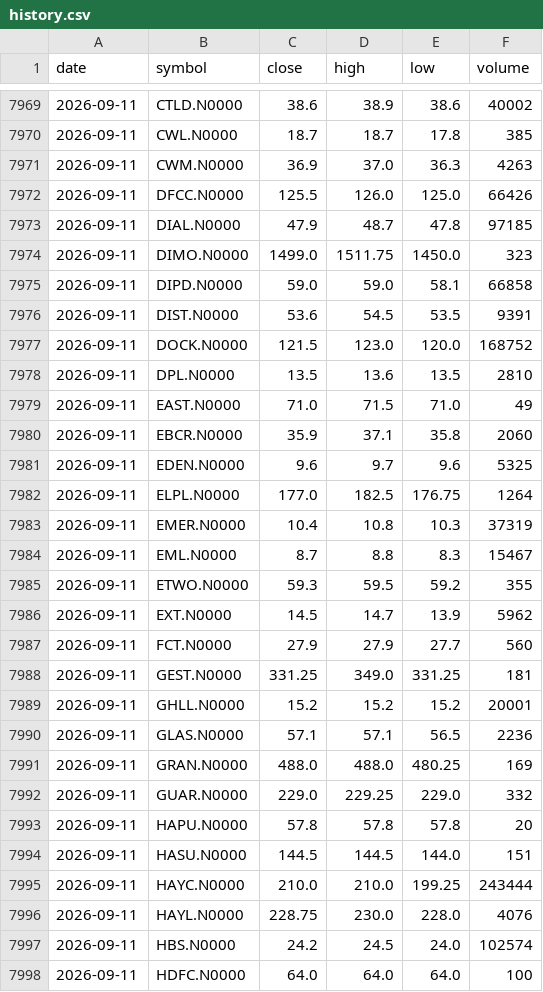
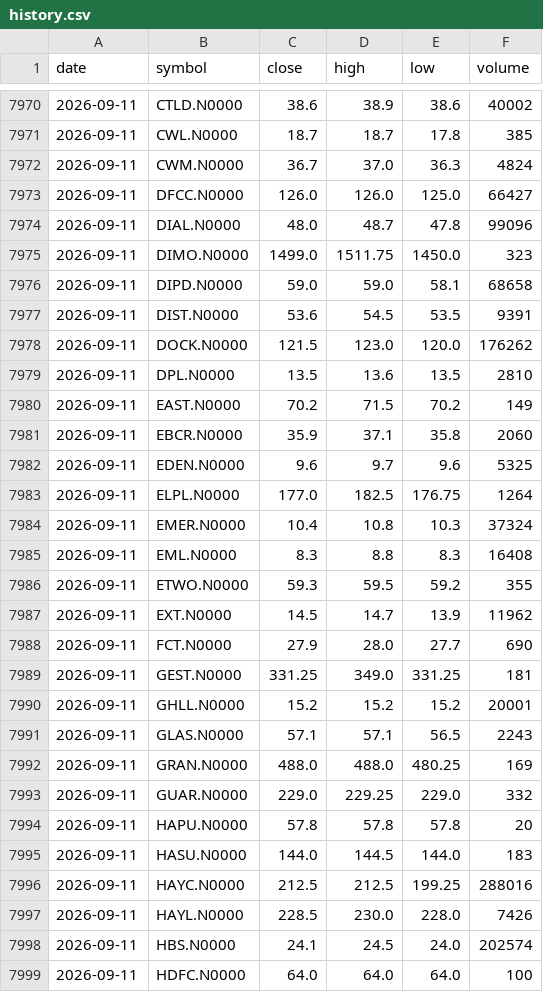
Before and after one commit to NavodCaldera/cse-price-alert, a CSV file: data/history.csv, drawn as a sheet; only a part is shown, gaps mark what is left out; the diff covers the shown part only.

```diff
--- a/data/history.csv
+++ b/data/history.csv
@@ -7970,11 +7971,11 @@ date,symbol,close,high,low,volume
 2026-09-11,CWL.N0000,18.7,18.7,17.8,385
-2026-09-11,CWM.N0000,36.9,37.0,36.3,4263
-2026-09-11,DFCC.N0000,125.5,126.0,125.0,66426
-2026-09-11,DIAL.N0000,47.9,48.7,47.8,97185
+2026-09-11,CWM.N0000,36.7,37.0,36.3,4824
+2026-09-11,DFCC.N0000,126.0,126.0,125.0,66427
+2026-09-11,DIAL.N0000,48.0,48.7,47.8,99096
 2026-09-11,DIMO.N0000,1499.0,1511.75,1450.0,323
-2026-09-11,DIPD.N0000,59.0,59.0,58.1,66858
+2026-09-11,DIPD.N0000,59.0,59.0,58.1,68658
 2026-09-11,DIST.N0000,53.6,54.5,53.5,9391
-2026-09-11,DOCK.N0000,121.5,123.0,120.0,168752
+2026-09-11,DOCK.N0000,121.5,123.0,120.0,176262
 2026-09-11,DPL.N0000,13.5,13.6,13.5,2810
-2026-09-11,EAST.N0000,71.0,71.5,71.0,49
+2026-09-11,EAST.N0000,70.2,71.5,70.2,149
 2026-09-11,EBCR.N0000,35.9,37.1,35.8,2060
@@ -7982,10 +7983,10 @@ date,symbol,close,high,low,volume
 2026-09-11,ELPL.N0000,177.0,182.5,176.75,1264
-2026-09-11,EMER.N0000,10.4,10.8,10.3,37319
-2026-09-11,EML.N0000,8.7,8.8,8.3,15467
+2026-09-11,EMER.N0000,10.4,10.8,10.3,37324
+2026-09-11,EML.N0000,8.3,8.8,8.3,16408
 2026-09-11,ETWO.N0000,59.3,59.5,59.2,355
-2026-09-11,EXT.N0000,14.5,14.7,13.9,5962
-2026-09-11,FCT.N0000,27.9,27.9,27.7,560
+2026-09-11,EXT.N0000,14.5,14.7,13.9,11962
+2026-09-11,FCT.N0000,27.9,28.0,27.7,690
 2026-09-11,GEST.N0000,331.25,349.0,331.25,181
 2026-09-11,GHLL.N0000,15.2,15.2,15.2,20001
-2026-09-11,GLAS.N0000,57.1,57.1,56.5,2236
+2026-09-11,GLAS.N0000,57.1,57.1,56.5,2243
 2026-09-11,GRAN.N0000,488.0,488.0,480.25,169
@@ -7993,6 +7994,6 @@ date,symbol,close,high,low,volume
 2026-09-11,HAPU.N0000,57.8,57.8,57.8,20
-2026-09-11,HASU.N0000,144.5,144.5,144.0,151
-2026-09-11,HAYC.N0000,210.0,210.0,199.25,243444
-2026-09-11,HAYL.N0000,228.75,230.0,228.0,4076
-2026-09-11,HBS.N0000,24.2,24.5,24.0,102574
+2026-09-11,HASU.N0000,144.0,144.5,144.0,183
+2026-09-11,HAYC.N0000,212.5,212.5,199.25,288016
+2026-09-11,HAYL.N0000,228.5,230.0,228.0,7426
+2026-09-11,HBS.N0000,24.1,24.5,24.0,202574
 2026-09-11,HDFC.N0000,64.0,64.0,64.0,100
```
Also changed, not shown: 2 added rows and 150 edited cells elsewhere in this file, 2 other files.
